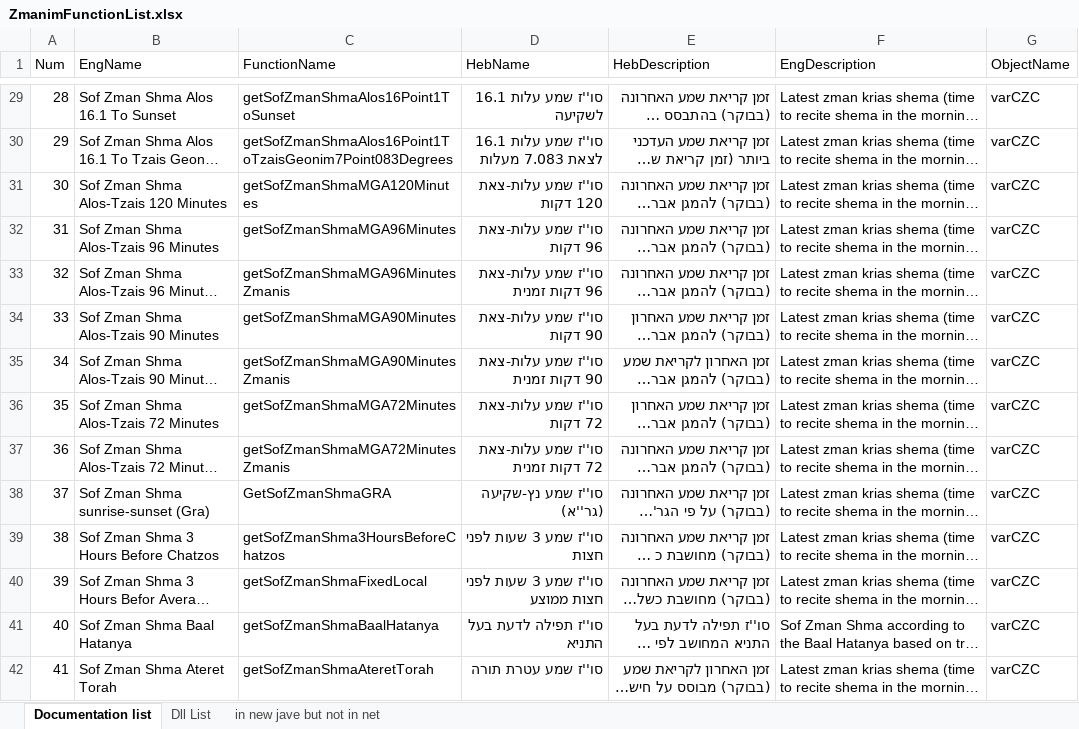
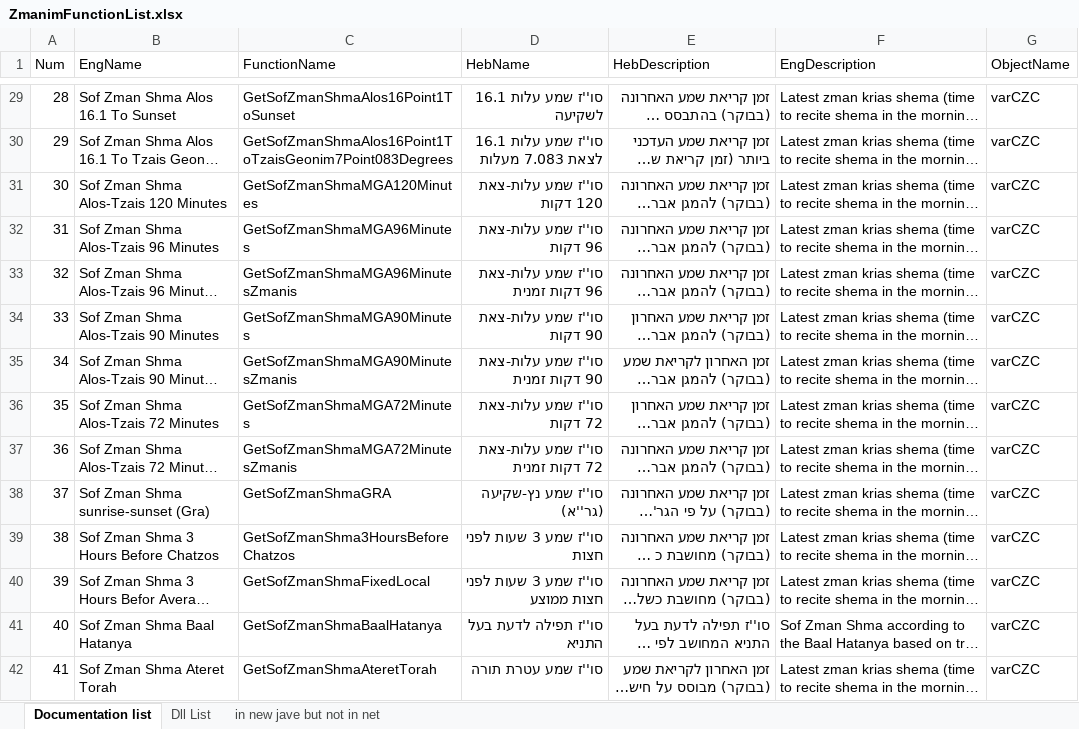
Before and after one commit to NykUser/MyZman, an Excel workbook: Resources/ZmanimFunctionList.xlsx, sheet Documentation list, drawn as a sheet; only a part is shown, gaps mark what is left out; long unchanged cells end in …; values as stored, in another font and other column widths than the file's, no borders; table styles not drawn; the diff covers the shown part only; the diff names each change by its address in the sheet, - before the commit and + after, or states it on an @@ line.

```diff
--- a/Resources/ZmanimFunctionList.xlsx (sheet Documentation list)
+++ b/Resources/ZmanimFunctionList.xlsx (sheet Documentation list)
-C29 (FunctionName): getSofZmanShmaAlos16Point1ToSunset
+C29 (FunctionName): GetSofZmanShmaAlos16Point1ToSunset
-C30 (FunctionName): getSofZmanShmaAlos16Point1ToTzaisGeonim7Point083Degrees
+C30 (FunctionName): GetSofZmanShmaAlos16Point1ToTzaisGeonim7Point083Degrees
-C31 (FunctionName): getSofZmanShmaMGA120Minutes
+C31 (FunctionName): GetSofZmanShmaMGA120Minutes
-C32 (FunctionName): getSofZmanShmaMGA96Minutes
+C32 (FunctionName): GetSofZmanShmaMGA96Minutes
-C33 (FunctionName): getSofZmanShmaMGA96MinutesZmanis
+C33 (FunctionName): GetSofZmanShmaMGA96MinutesZmanis
-C34 (FunctionName): getSofZmanShmaMGA90Minutes
+C34 (FunctionName): GetSofZmanShmaMGA90Minutes
-C35 (FunctionName): getSofZmanShmaMGA90MinutesZmanis
+C35 (FunctionName): GetSofZmanShmaMGA90MinutesZmanis
-C36 (FunctionName): getSofZmanShmaMGA72Minutes
+C36 (FunctionName): GetSofZmanShmaMGA72Minutes
-C37 (FunctionName): getSofZmanShmaMGA72MinutesZmanis
+C37 (FunctionName): GetSofZmanShmaMGA72MinutesZmanis
-C39 (FunctionName): getSofZmanShma3HoursBeforeChatzos
+C39 (FunctionName): GetSofZmanShma3HoursBeforeChatzos
-C40 (FunctionName): getSofZmanShmaFixedLocal
+C40 (FunctionName): GetSofZmanShmaFixedLocal
-C41 (FunctionName): getSofZmanShmaBaalHatanya
+C41 (FunctionName): GetSofZmanShmaBaalHatanya
-C42 (FunctionName): getSofZmanShmaAteretTorah
+C42 (FunctionName): GetSofZmanShmaAteretTorah
```
Also changed, not shown: 135 edited cells elsewhere in this sheet, 1 other file.
